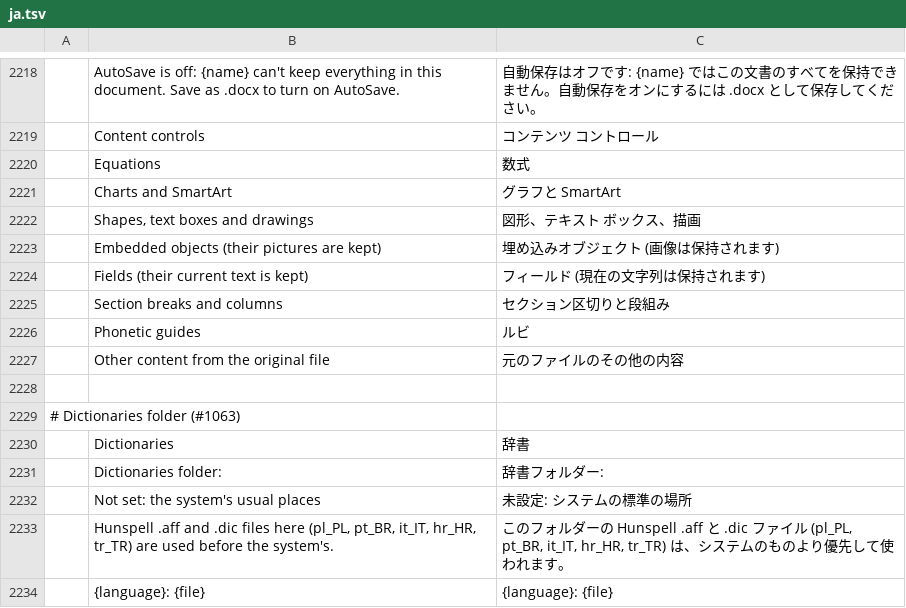
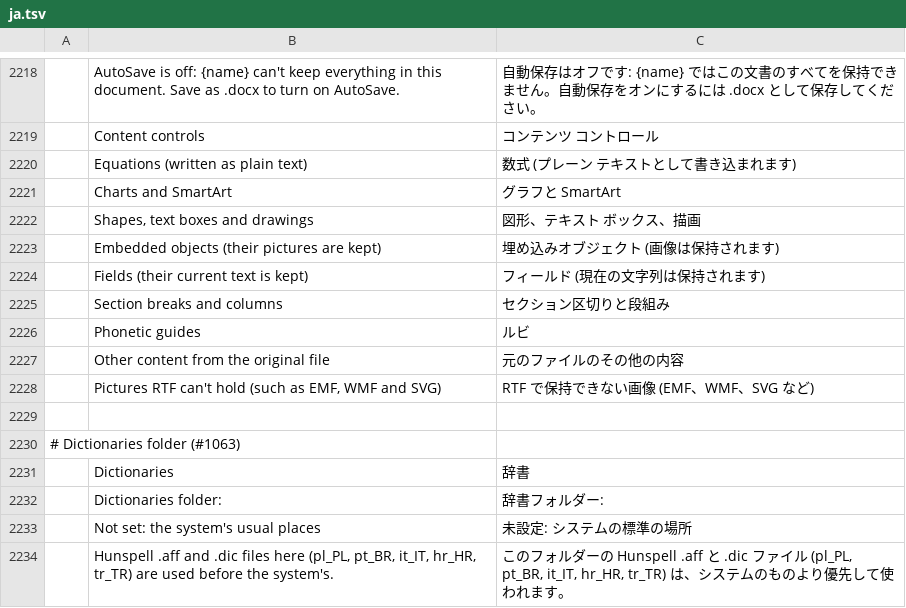
Before and after one commit to dkhlapov/wordcraft, a TSV file: crates/ui-egui/src/i18n/ja.tsv, drawn as a sheet; only a part is shown, gaps mark what is left out; the shorter side is filled out with more unchanged rows; removed rows and columns are numbered as before the commit, all else as after; the diff names each change by its address in the sheet, - before the commit and + after, or states it on an @@ line.

```diff
--- a/crates/ui-egui/src/i18n/ja.tsv
+++ b/crates/ui-egui/src/i18n/ja.tsv
-row 2220:  | Equations | 数式
+row 2220:  | Equations (written as plain text) | 数式 (プレーン テキストとして書き込まれます)
+row 2228:  | Pictures RTF can't hold (such as EMF, WMF and SVG) | RTF で保持できない画像 (EMF、WMF、SVG など)
```
Also changed, not shown: crates/ui-egui/src/i18n/bg.tsv, crates/ui-egui/src/i18n/hu.tsv, 25 other files.
